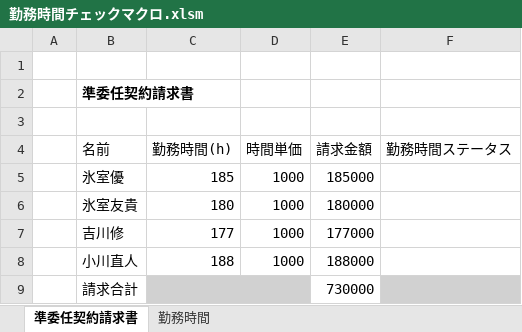
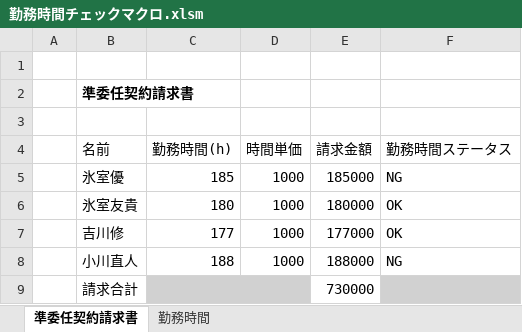
Before and after one commit to nogizakapython/ExcelVBA, an Excel workbook: 勤務時間チェックマクロ.xlsm, sheet 準委任契約請求書, drawn as a sheet; values as stored, in another font and other column widths than the file's, no borders; the diff names each change by its address in the sheet, - before the commit and + after, or states it on an @@ line.

Commit message:
Modefy20240627

```diff
--- a/勤務時間チェックマクロ.xlsm (sheet 準委任契約請求書)
+++ b/勤務時間チェックマクロ.xlsm (sheet 準委任契約請求書)
-F5 (勤務時間ステータス): (empty)
+F5 (勤務時間ステータス): NG
-F6:F7 (勤務時間ステータス): (empty)
+F6:F7 (勤務時間ステータス): OK
-F8 (勤務時間ステータス): (empty)
+F8 (勤務時間ステータス): NG
```
